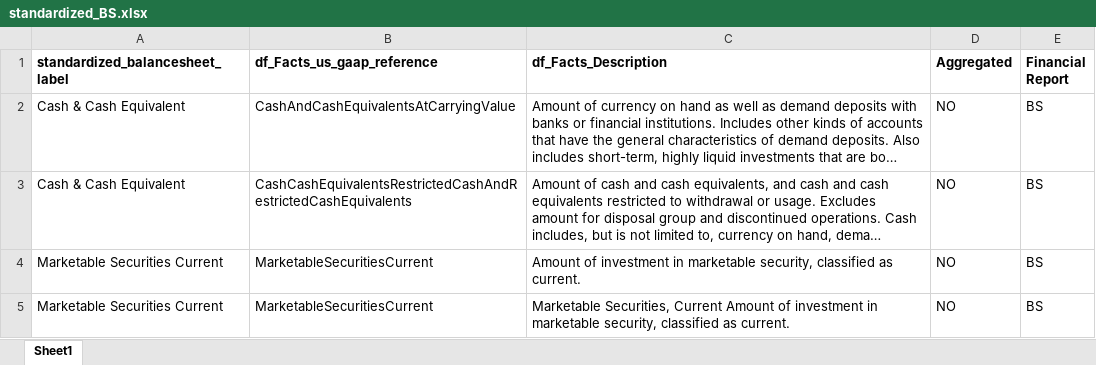
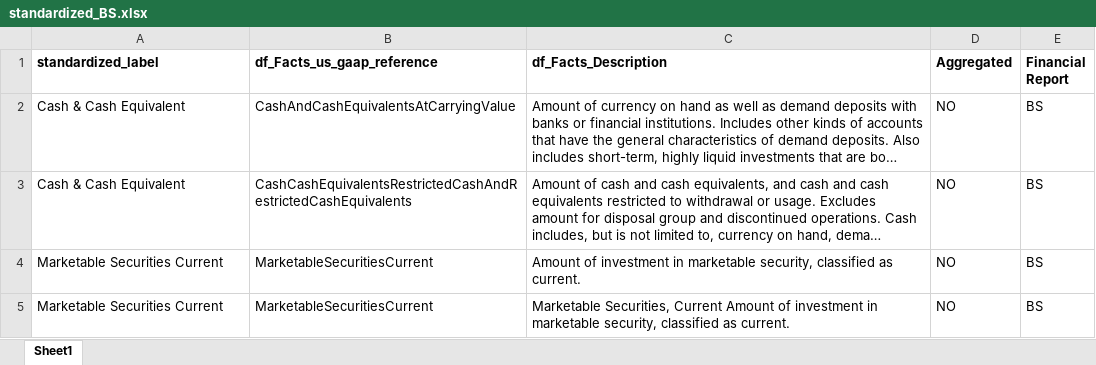
Before and after one commit to gp1981/SEC_data_analysis, an Excel workbook: data/standardized_BS.xlsx, sheet Sheet1, drawn as a sheet; only a part is shown; long unchanged cells end in …; values as stored, in another font and other column widths than the file's, no borders; the diff names each change by its address in the sheet, - before the commit and + after, or states it on an @@ line.

Commit message:
std_IS completed and verified. WIP std_BS
- std_IS completed verified against filing. Code refactored.
- std_BS in progress.
- transpose_df fixed removing non numeric columns

```diff
--- a/data/standardized_BS.xlsx (sheet Sheet1)
+++ b/data/standardized_BS.xlsx (sheet Sheet1)
-A1: standardized_balancesheet_label
+A1: standardized_label
```
Also changed, not shown: 2 other files.
